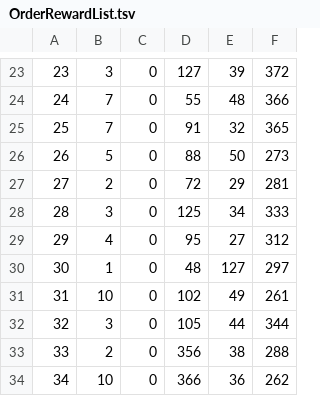
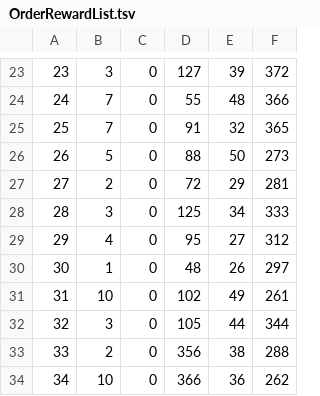
Before and after one commit to rebeccahut/TechspireProject, a TSV file: TechspireSite/TechspireSite/SQL/Data/OrderRewardList.tsv, drawn as a sheet; only a part is shown, gaps mark what is left out.

Commit message:
Update OrderRewardList.tsv

```diff
--- a/TechspireSite/TechspireSite/SQL/Data/OrderRewardList.tsv
+++ b/TechspireSite/TechspireSite/SQL/Data/OrderRewardList.tsv
@@ -29,3 +29,3 @@
 29	4	0	95	27	312
-30	1	0	48	127	297
+30	1	0	48	26	297
 31	10	0	102	49	261
```
